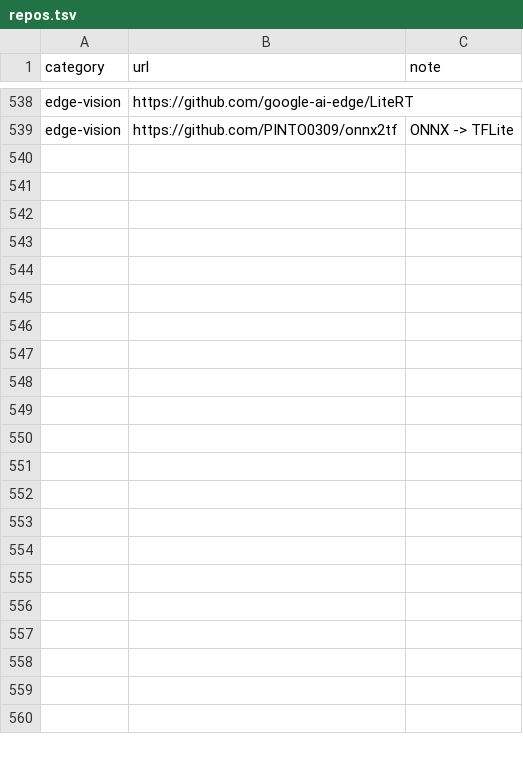
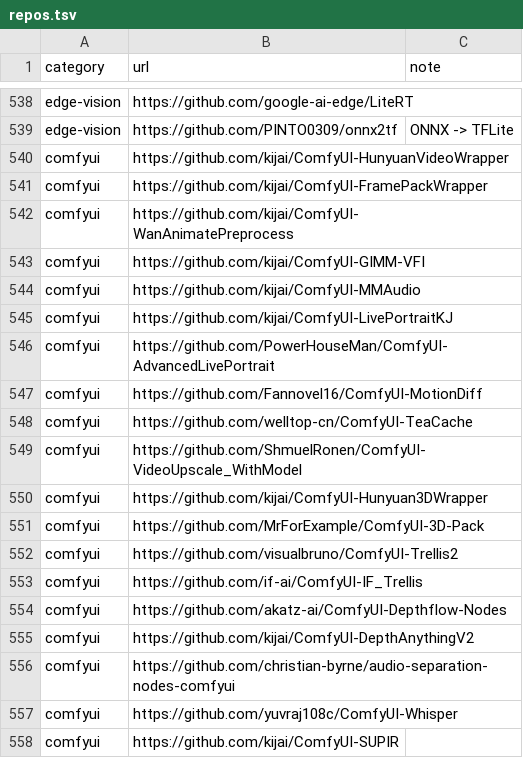
Before and after one commit to TheBeaninator/ark, a TSV file: manifest/repos.tsv, drawn as a sheet; only a part is shown, gaps mark what is left out; the diff covers the shown part only.

```diff
--- a/manifest/repos.tsv
+++ b/manifest/repos.tsv
@@ -539 +539,20 @@ edge-vision	https://github.com/google-ai-edge/LiteRT
 edge-vision	https://github.com/PINTO0309/onnx2tf	ONNX -> TFLite
+comfyui	https://github.com/kijai/ComfyUI-HunyuanVideoWrapper	
+comfyui	https://github.com/kijai/ComfyUI-FramePackWrapper	
+comfyui	https://github.com/kijai/ComfyUI-WanAnimatePreprocess	
+comfyui	https://github.com/kijai/ComfyUI-GIMM-VFI	
+comfyui	https://github.com/kijai/ComfyUI-MMAudio	
+comfyui	https://github.com/kijai/ComfyUI-LivePortraitKJ	
+comfyui	https://github.com/PowerHouseMan/ComfyUI-AdvancedLivePortrait	
+comfyui	https://github.com/Fannovel16/ComfyUI-MotionDiff	
+comfyui	https://github.com/welltop-cn/ComfyUI-TeaCache	
+comfyui	https://github.com/ShmuelRonen/ComfyUI-VideoUpscale_WithModel	
+comfyui	https://github.com/kijai/ComfyUI-Hunyuan3DWrapper	
+comfyui	https://github.com/MrForExample/ComfyUI-3D-Pack	
+comfyui	https://github.com/visualbruno/ComfyUI-Trellis2	
+comfyui	https://github.com/if-ai/ComfyUI-IF_Trellis	
+comfyui	https://github.com/akatz-ai/ComfyUI-Depthflow-Nodes	
+comfyui	https://github.com/kijai/ComfyUI-DepthAnythingV2	
+comfyui	https://github.com/christian-byrne/audio-separation-nodes-comfyui	
+comfyui	https://github.com/yuvraj108c/ComfyUI-Whisper	
+comfyui	https://github.com/kijai/ComfyUI-SUPIR	
```
Also changed, not shown: 25 added rows elsewhere in this file, manifest/models.tsv.
